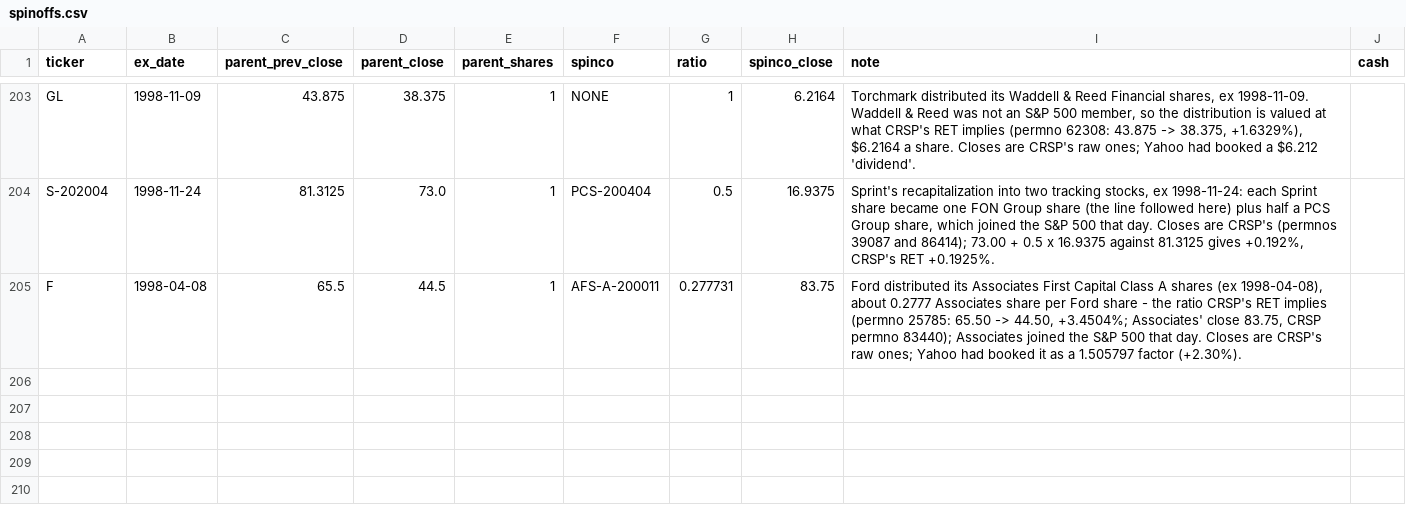
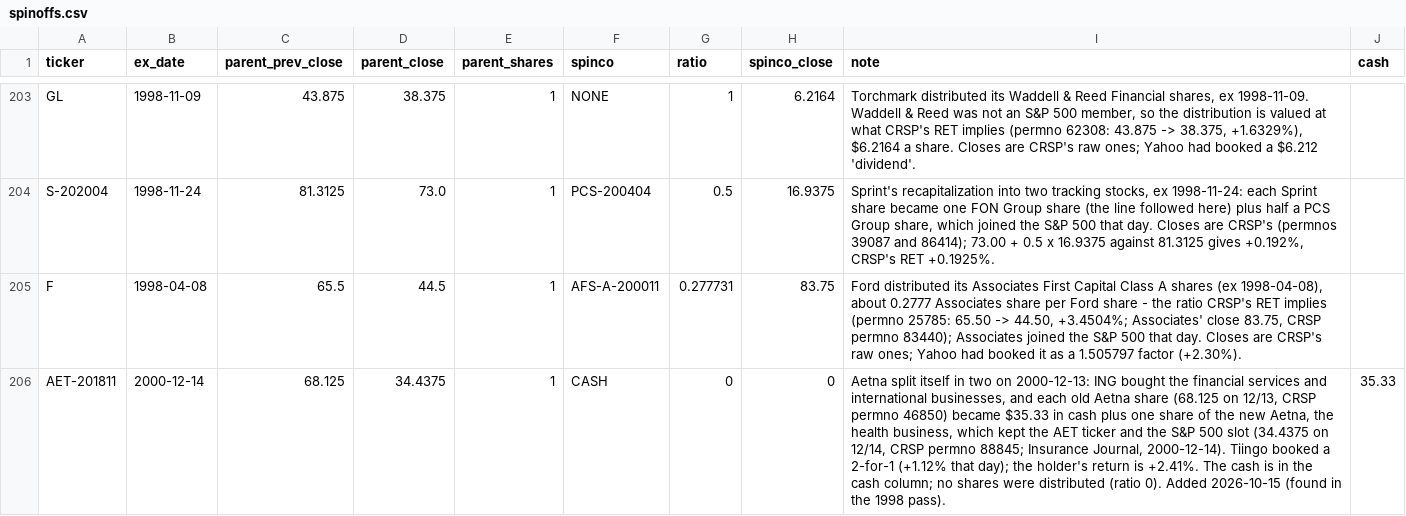
Before and after one commit to Johnbrick123/sp500-data, a CSV file: spinoffs.csv, drawn as a sheet; only a part is shown, gaps mark what is left out; the diff names each change by its address in the sheet, - before the commit and + after, or states it on an @@ line.

```diff
--- a/spinoffs.csv
+++ b/spinoffs.csv
+row 206: AET-201811 | 2000-12-14 | 68.125 | 34.4375 | 1 | CASH | 0 | 0 | Aetna split itself in two on 2000-12-13: ING bought the financial services and international businesses, and each old Aetna share (68.125 on 12/13, CRSP permno 46850) became $35.33 in cash plus one share of the new Aetna, the health business, which kept the AET ticker and the S&P 500 slot (34.4375 on 12/14, CRSP permno 88845; Insurance Journal, 2000-12-14). Tiingo booked a 2-for-1 (+1.12% that day); the holder's return is +2.41%. The cash is in the cash column; no shares were distributed (ratio 0). Added 2026-10-15 (found in the 1998 pass). | 35.33
```
Also changed, not shown: corporate_action_overrides.csv, 1 other file.
